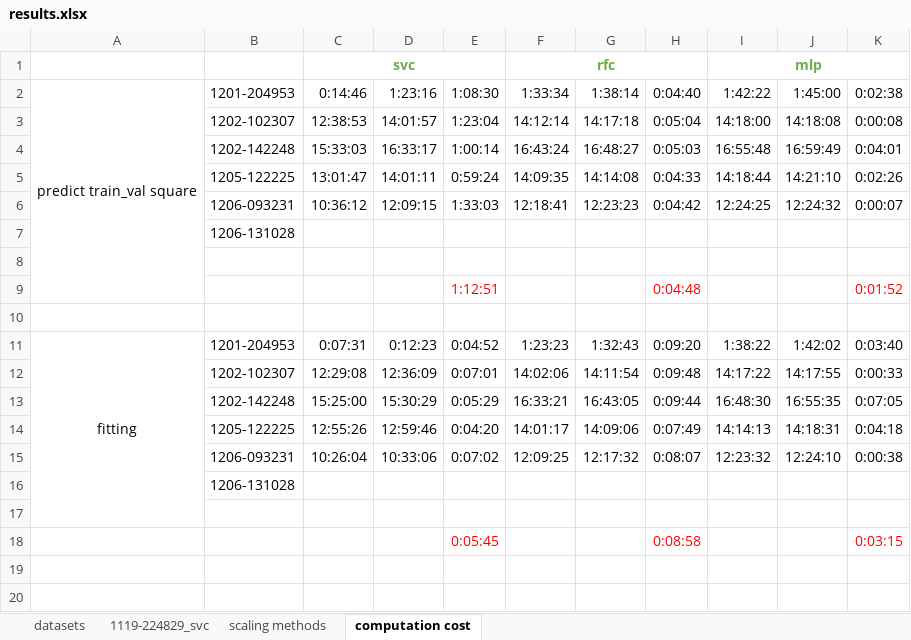
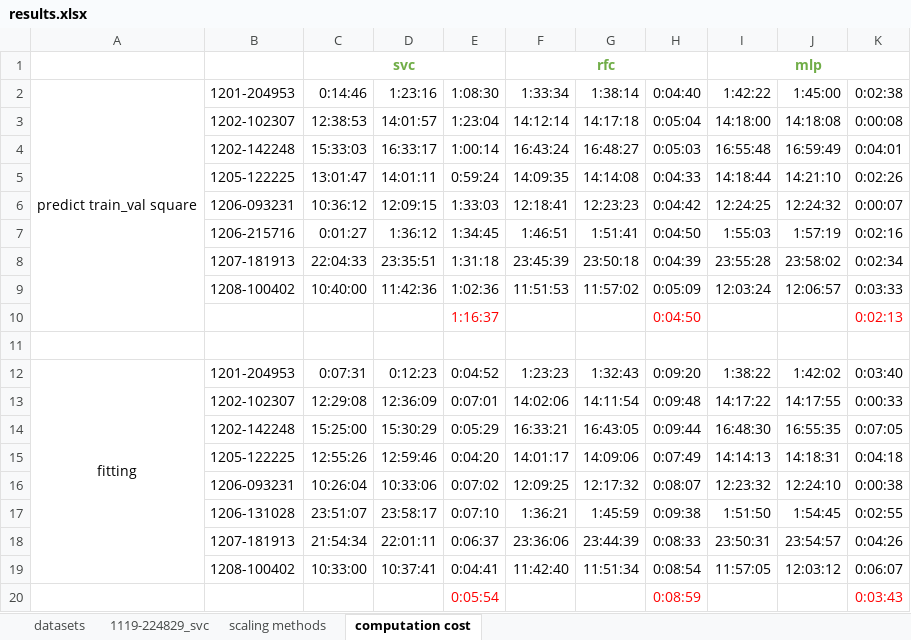
Before and after one commit to YourVirtualColdChainAssistant/MLsat-cropland-himachal, an Excel workbook: figs/results.xlsx, sheet computation cost, drawn as a sheet; values as stored, in another font and other column widths than the file's, no borders; conditional formats not drawn; removed rows and columns are numbered as before the commit, all else as after; the diff names each change by its address in the sheet, - before the commit and + after, or states it on an @@ line.

```diff
--- a/figs/results.xlsx (sheet computation cost)
+++ b/figs/results.xlsx (sheet computation cost)
-row 7:  | 1206-131028
-row 7: (empty)
+row 7:  | 1206-215716 | 0:01:27 | 1:36:12 | 1:34:45 | 1:46:51 | 1:51:41 | 0:04:50 | 1:55:03 | 1:57:19 | 0:02:16
-row 9:  |  |  |  | 1:12:51 |  |  | 0:04:48 |  |  | 0:01:52
+row 8:  | 1207-181913 | 22:04:33 | 23:35:51 | 1:31:18 | 23:45:39 | 23:50:18 | 0:04:39 | 23:55:28 | 23:58:02 | 0:02:34
+row 9:  | 1208-100402 | 10:40:00 | 11:42:36 | 1:02:36 | 11:51:53 | 11:57:02 | 0:05:09 | 12:03:24 | 12:06:57 | 0:03:33
+row 10:  |  |  |  | 1:16:37 |  |  | 0:04:50 |  |  | 0:02:13
-row 16:  | 1206-131028
-row 17: (empty)
+row 17:  | 1206-131028 | 23:51:07 | 23:58:17 | 0:07:10 | 1:36:21 | 1:45:59 | 0:09:38 | 1:51:50 | 1:54:45 | 0:02:55
+row 18:  | 1207-181913 | 21:54:34 | 22:01:11 | 0:06:37 | 23:36:06 | 23:44:39 | 0:08:33 | 23:50:31 | 23:54:57 | 0:04:26
+row 19:  | 1208-100402 | 10:33:00 | 10:37:41 | 0:04:41 | 11:42:40 | 11:51:34 | 0:08:54 | 11:57:05 | 12:03:12 | 0:06:07
-E20: 0:05:45
+E20: 0:05:54
-H20: 0:08:58
+H20: 0:08:59
-K20: 0:03:15
+K20: 0:03:43
```
Also changed, not shown: sheet scaling methods, formulas that keep their value, 45 other files.
